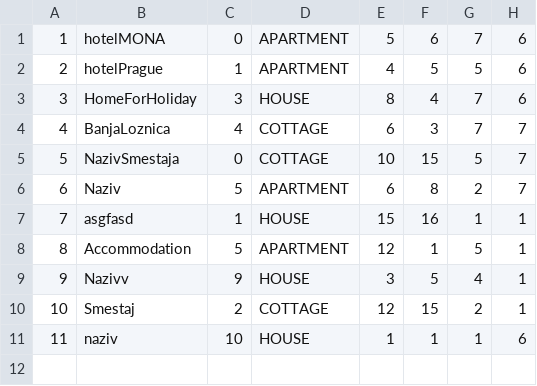
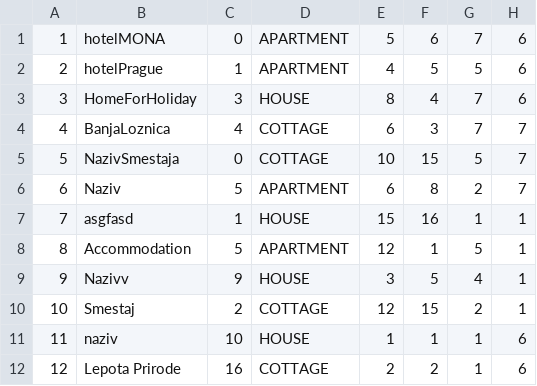
Before and after one commit to BrziGolub/booking, a CSV file: Booking/Booking/Resources/Data/accommodations.csv, drawn as a sheet.

```diff
--- a/Booking/Booking/Resources/Data/accommodations.csv
+++ b/Booking/Booking/Resources/Data/accommodations.csv
@@ -11 +11,2 @@
 11|naziv|10|HOUSE|1|1|1|6
+12|Lepota Prirode|16|COTTAGE|2|2|1|6
```
Also changed, not shown: Booking/Booking/Resources/Data/accommodationImages.csv, 14 other files.
